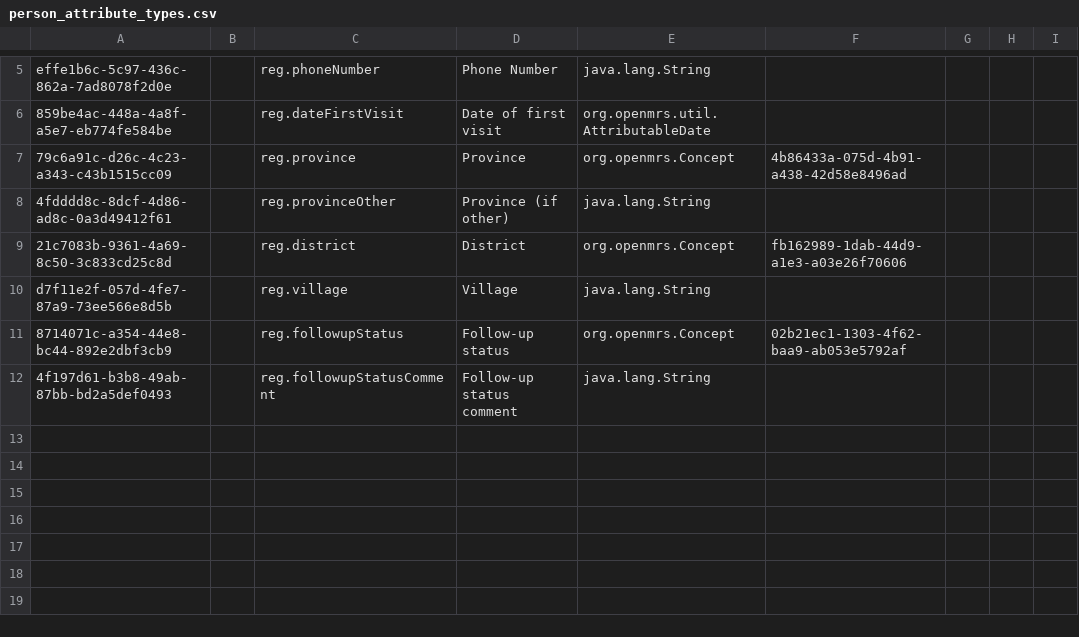
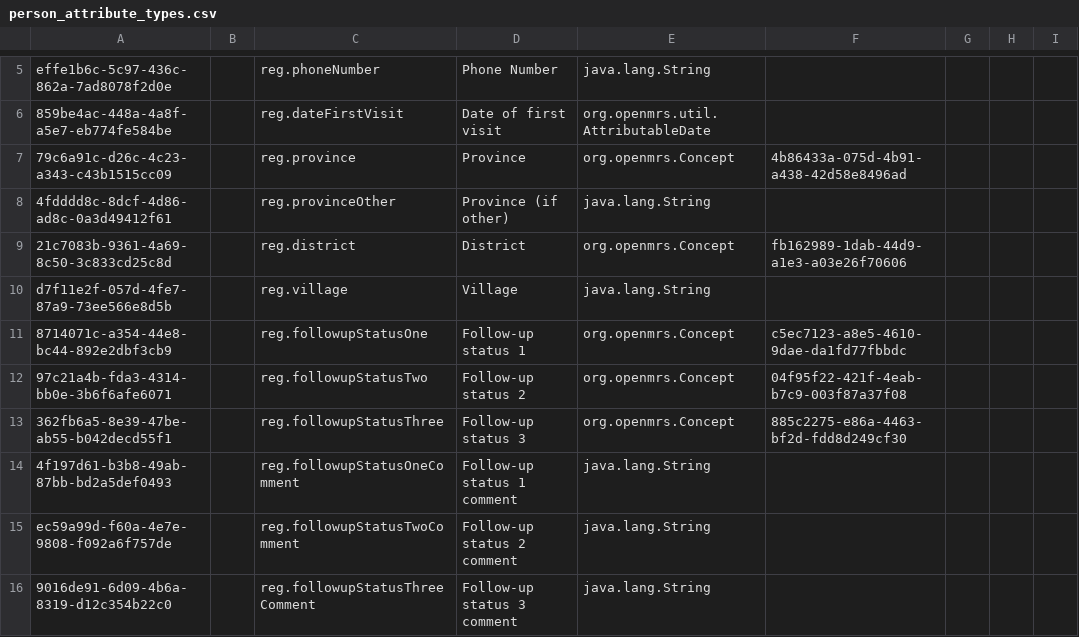
Before and after one commit to Belal-Noory/kunduz-wcc-bahmni-config, a CSV file: openmrs-module-initializer/configuration/personattributetypes/person_attribute_types.csv, drawn as a sheet; only a part is shown, gaps mark what is left out.

Commit message:
New follow-up mgmt system for registration.

```diff
--- a/openmrs-module-initializer/configuration/personattributetypes/person_attribute_types.csv
+++ b/openmrs-module-initializer/configuration/personattributetypes/person_attribute_types.csv
@@ -10,3 +10,7 @@ effe1b6c-5c97-436c-862a-7ad8078f2d0e,,reg.phoneNumber,Phone Number,java.lang.Str
 d7f11e2f-057d-4fe7-87a9-73ee566e8d5b,,reg.village,Village,java.lang.String,,,,
-8714071c-a354-44e8-bc44-892e2dbf3cb9,,reg.followupStatus,Follow-up status,org.openmrs.Concept,02b21ec1-1303-4f62-baa9-ab053e5792af,,,
-4f197d61-b3b8-49ab-87bb-bd2a5def0493,,reg.followupStatusComment,Follow-up status comment,java.lang.String,,,,
+8714071c-a354-44e8-bc44-892e2dbf3cb9,,reg.followupStatusOne,Follow-up status 1,org.openmrs.Concept,c5ec7123-a8e5-4610-9dae-da1fd77fbbdc,,,
+97c21a4b-fda3-4314-bb0e-3b6f6afe6071,,reg.followupStatusTwo,Follow-up status 2,org.openmrs.Concept,04f95f22-421f-4eab-b7c9-003f87a37f08,,,
+362fb6a5-8e39-47be-ab55-b042decd55f1,,reg.followupStatusThree,Follow-up status 3,org.openmrs.Concept,885c2275-e86a-4463-bf2d-fdd8d249cf30,,,
+4f197d61-b3b8-49ab-87bb-bd2a5def0493,,reg.followupStatusOneComment,Follow-up status 1 comment,java.lang.String,,,,
+ec59a99d-f60a-4e7e-9808-f092a6f757de,,reg.followupStatusTwoComment,Follow-up status 2 comment,java.lang.String,,,,
+9016de91-6d09-4b6a-8319-d12c354b22c0,,reg.followupStatusThreeComment,Follow-up status 3 comment,java.lang.String,,,,
```
Also changed, not shown: openmrs-module-initializer/configuration/concepts/registration.csv, 1 other file.
